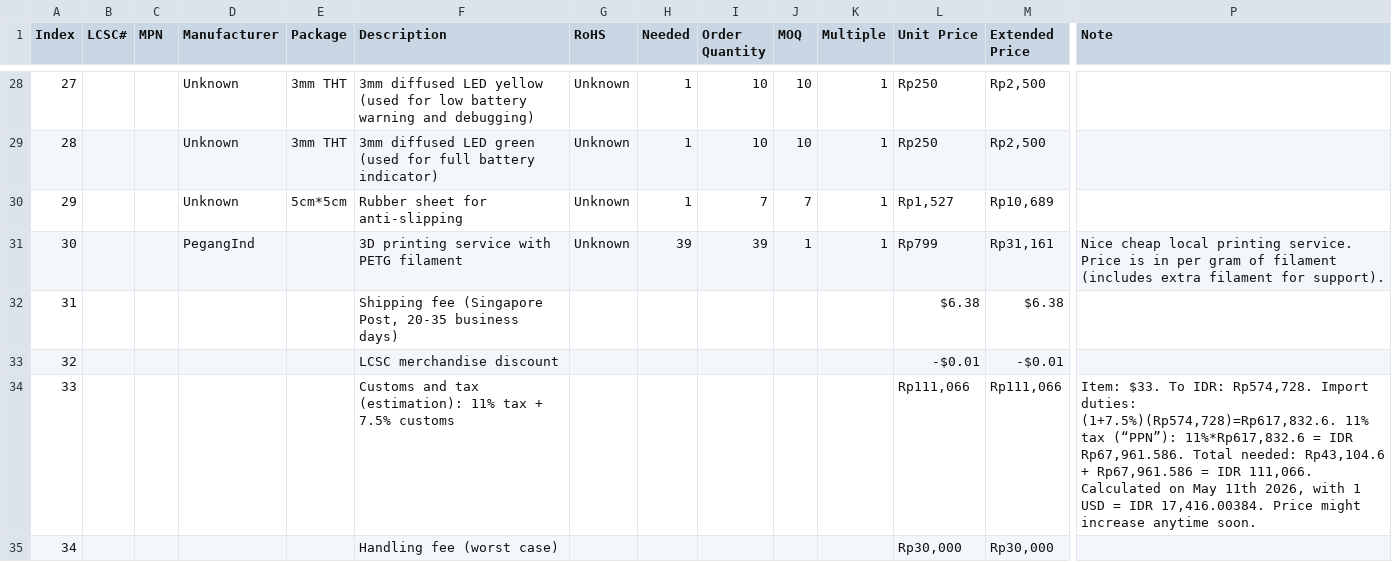
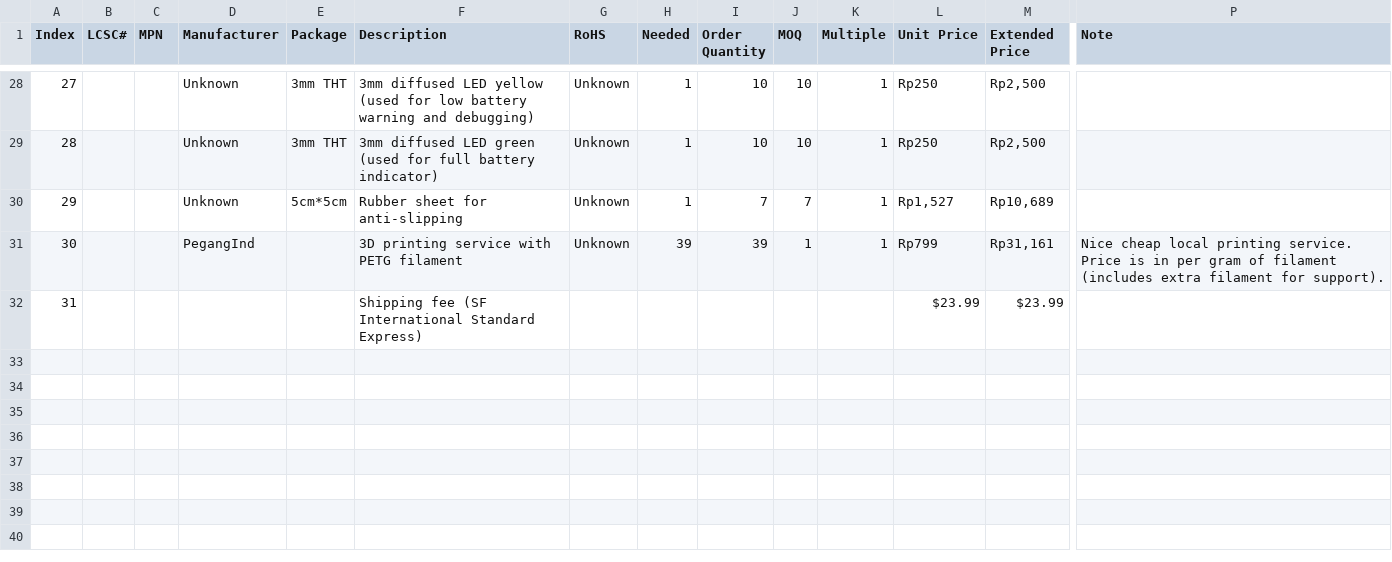
Before and after one commit to DaringCuteSeal/spinetime, a CSV file: bom/bom.csv, drawn as a sheet; only a part is shown, gaps mark what is left out; removed rows and columns are numbered as before the commit, all else as after; rows hold the shown columns only; the diff names each change by its address in the sheet, - before the commit and + after, or states it on an @@ line.

Commit message:
change shipping method, remove hard-to-predict prices tax price calculation will go stale after i receive them anyway smh

```diff
--- a/bom/bom.csv
+++ b/bom/bom.csv
-row 32: 31 |  |  |  |  | Shipping fee (Singapore Post, 20-35 business days) |  |  |  |  |  | $6.38 | $6.38
-row 33: 32 |  |  |  |  | LCSC merchandise discount |  |  |  |  |  | -$0.01 | -$0.01
-row 34: 33 |  |  |  |  | Customs and tax (estimation): 11% tax + 7.5% customs |  |  |  |  |  | Rp111,066 | Rp111,066 | Item: $33. To IDR: Rp574,728. Import duties: (1+7.5%)(Rp574,728)=Rp617,832.6. 11% tax (“PPN”): 11%*Rp617,832.6 = IDR Rp67,961.586. Total needed: Rp43,104.6 + Rp67,961.586 = IDR 111,066. Calculated on May 11th 2026, with 1 USD = IDR 17,416.00384. Price might increase anytime soon.
-row 35: 34 |  |  |  |  | Handling fee (worst case) |  |  |  |  |  | Rp30,000 | Rp30,000
+row 32: 31 |  |  |  |  | Shipping fee (SF International Standard Express) |  |  |  |  |  | $23.99 | $23.99
```
